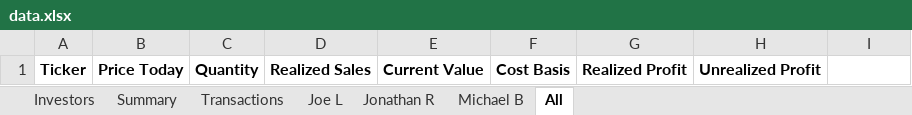
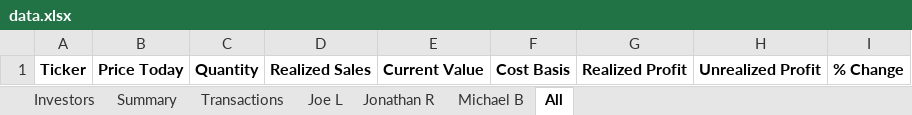
Before and after one commit to jonrebelo/Investment_Portfolio_App, an Excel workbook: data.xlsx, sheet All, drawn as a sheet; values as stored, in another font and other column widths than the file's, no borders; the diff names each change by its address in the sheet, - before the commit and + after, or states it on an @@ line.

```diff
--- a/data.xlsx (sheet All)
+++ b/data.xlsx (sheet All)
-I1: (empty)
+I1: % Change
```
Also changed, not shown: sheet Summary, sheet Transactions, sheet Jonathan R, sheet Joe L, sheet Michael B, 4 other files.
